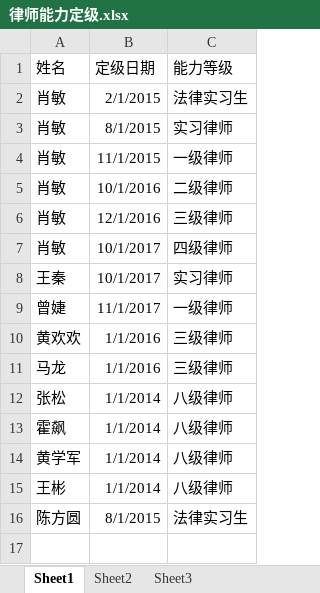
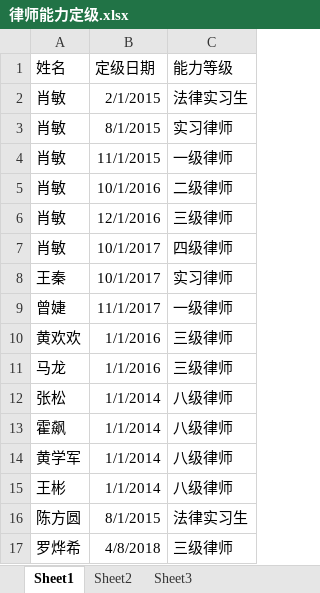
Before and after one commit to prana70/lawyerteam, an Excel workbook: config/律师能力定级.xlsx, sheet Sheet1, drawn as a sheet; values as stored, in another font and other column widths than the file's, no borders; the diff names each change by its address in the sheet, - before the commit and + after, or states it on an @@ line.

```diff
--- a/config/律师能力定级.xlsx (sheet Sheet1)
+++ b/config/律师能力定级.xlsx (sheet Sheet1)
+row 17: 罗烨希 | 4/8/2018 | 三级律师
```
Also changed, not shown: config/律师身份.xlsx, config/授薪律师名单.xlsx, 1 other file.
